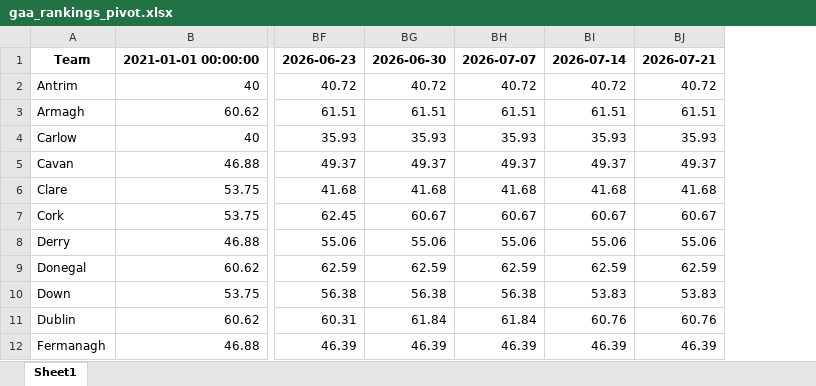
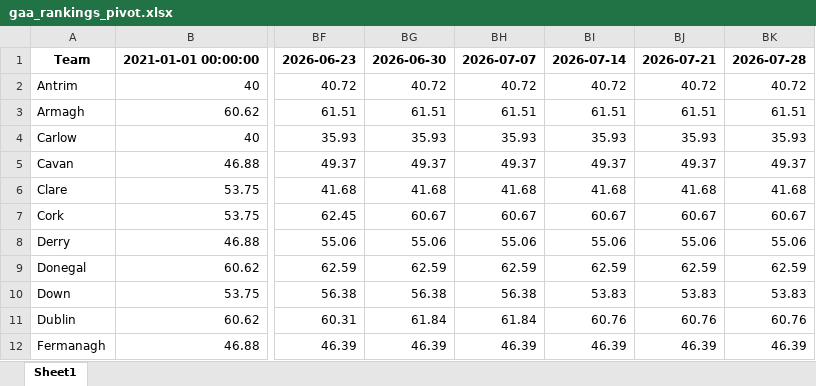
Before and after one commit to thmswhelan/GAA_Rankings, an Excel workbook: gaa_rankings_pivot.xlsx, sheet Sheet1, drawn as a sheet; only a part is shown, gaps mark what is left out; values as stored, in another font and other column widths than the file's, no borders; the diff names each change by its address in the sheet, - before the commit and + after, or states it on an @@ line.

```diff
--- a/gaa_rankings_pivot.xlsx (sheet Sheet1)
+++ b/gaa_rankings_pivot.xlsx (sheet Sheet1)
+column BK, rows 1-12: 2026-07-28 | 40.72 | 61.51 | 35.93 | 49.37 | 41.68 | 60.67 | 55.06 | 62.59 | 53.83 | 60.76 | 46.39
```
